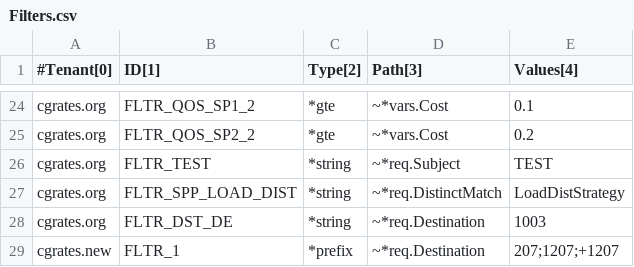
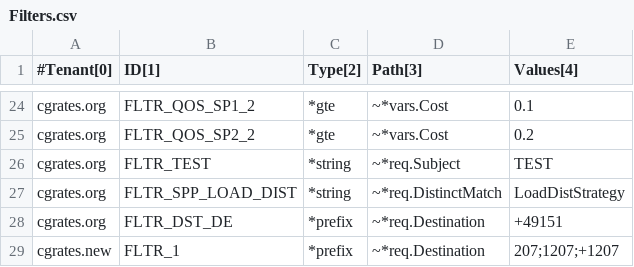
Before and after one commit to cgrates/cgrates, a CSV file: data/tariffplans/testit/Filters.csv, drawn as a sheet; only a part is shown, gaps mark what is left out.

```diff
--- a/data/tariffplans/testit/Filters.csv
+++ b/data/tariffplans/testit/Filters.csv
@@ -27,3 +27,3 @@ cgrates.org,FLTR_TEST,*string,~*req.Subject,TEST
 cgrates.org,FLTR_SPP_LOAD_DIST,*string,~*req.DistinctMatch,LoadDistStrategy
-cgrates.org,FLTR_DST_DE,*string,~*req.Destination,1003
+cgrates.org,FLTR_DST_DE,*prefix,~*req.Destination,+49151
 cgrates.new,FLTR_1,*prefix,~*req.Destination,207;1207;+1207
```
Also changed, not shown: data/tariffplans/dispatchers/Attributes.csv, data/tariffplans/dispatchers/DispatcherProfiles.csv, 7 other files.
